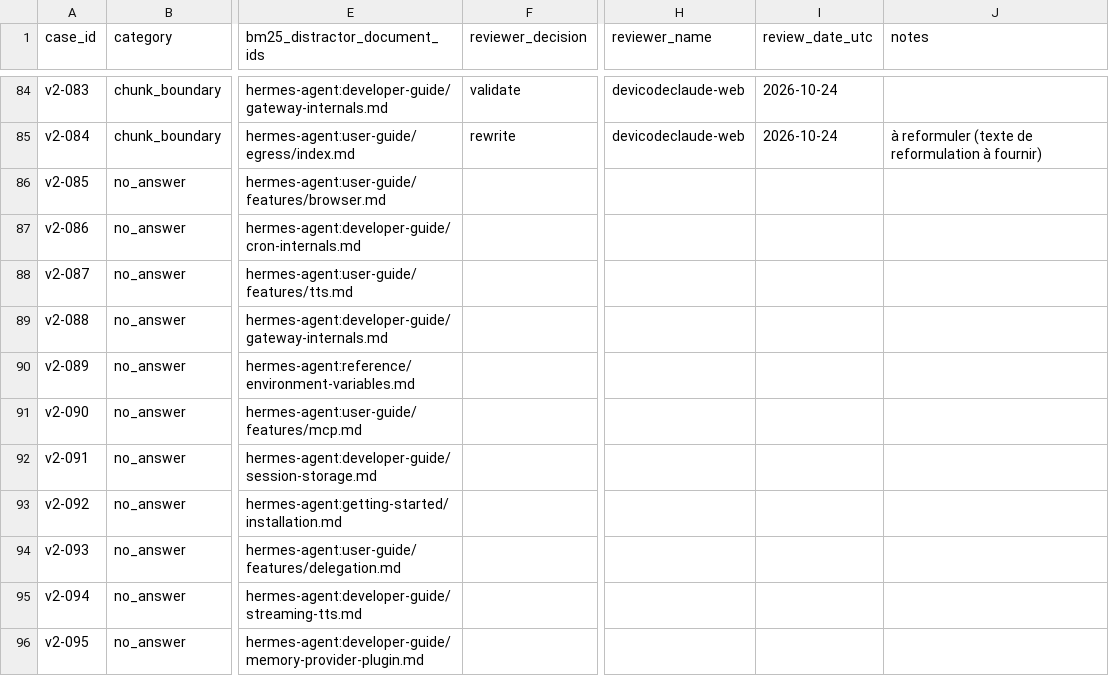
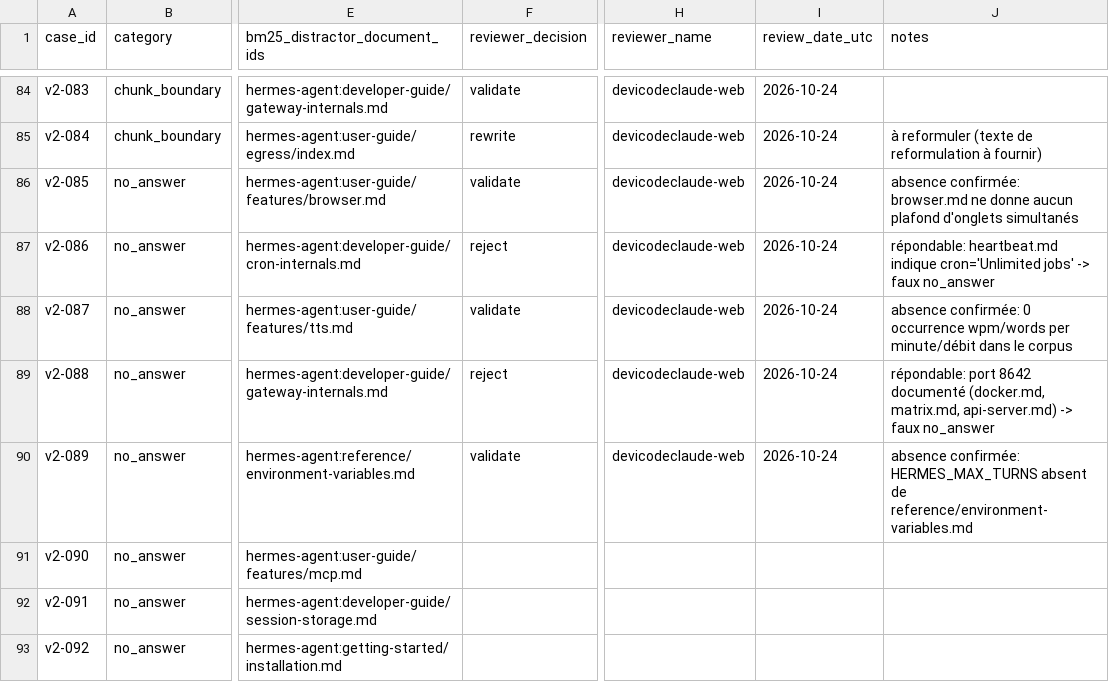
Before and after one commit to devicodeclaude-web/Rag-hermes-agent-, a CSV file: data/review/dataset-v2-full-100.csv, drawn as a sheet; only a part is shown, gaps mark what is left out; the shorter side is filled out with more unchanged rows; the diff names each change by its address in the sheet, - before the commit and + after, or states it on an @@ line.

Commit message:
feat(revue): revue humaine dataset-v2 — lot v2-085..089 (89/100)
no_answer vérifiés contre le corpus:
- v2-085, v2-087, v2-089 validate (fait réellement absent)
- v2-086 reject (cron='Unlimited jobs' documenté -> répondable)
- v2-088 reject (port 8642 documenté -> répondable)

```diff
--- a/data/review/dataset-v2-full-100.csv
+++ b/data/review/dataset-v2-full-100.csv
-F86 (reviewer_decision): (empty)
+F86 (reviewer_decision): validate
-H86:H90 (reviewer_name): (empty)
+H86:H90 (reviewer_name): devicodeclaude-web
-I86:I90 (review_date_utc): (empty)
+I86:I90 (review_date_utc): 2026-10-24
-J86 (notes): (empty)
+J86 (notes): absence confirmée: browser.md ne donne aucun plafond d'onglets simultanés
-F87 (reviewer_decision): (empty)
+F87 (reviewer_decision): reject
-J87 (notes): (empty)
+J87 (notes): répondable: heartbeat.md indique cron='Unlimited jobs' -> faux no_answer
-F88 (reviewer_decision): (empty)
+F88 (reviewer_decision): validate
-J88 (notes): (empty)
+J88 (notes): absence confirmée: 0 occurrence wpm/words per minute/débit dans le corpus
-F89 (reviewer_decision): (empty)
+F89 (reviewer_decision): reject
-J89 (notes): (empty)
+J89 (notes): répondable: port 8642 documenté (docker.md, matrix.md, api-server.md) -> faux no_answer
-F90 (reviewer_decision): (empty)
+F90 (reviewer_decision): validate
-J90 (notes): (empty)
+J90 (notes): absence confirmée: HERMES_MAX_TURNS absent de reference/environment-variables.md
```
